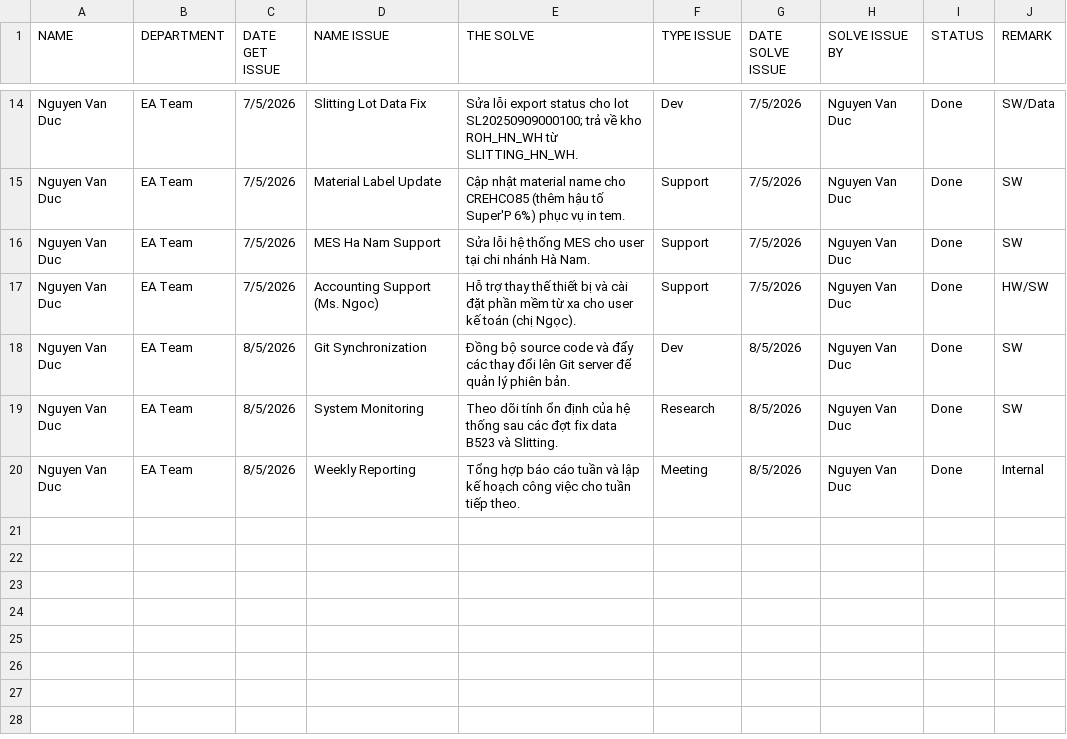
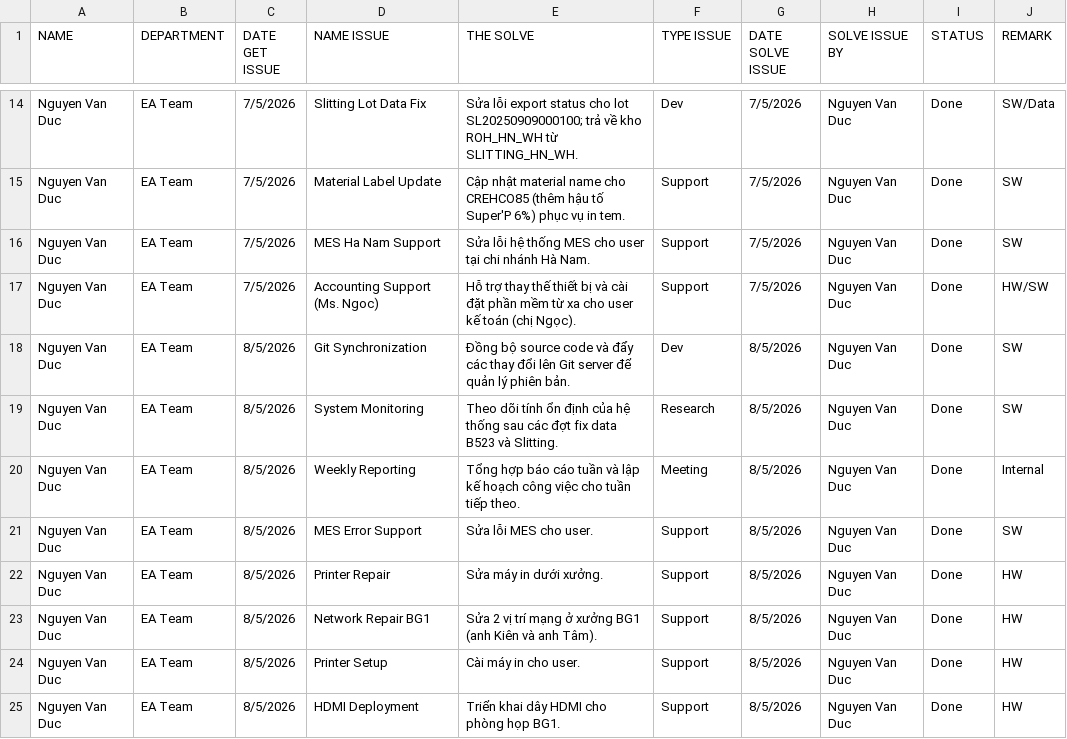
Before and after one commit to Poyken/vinatech, a CSV file: thanks and ojt report daily/weekly-report-04-09-May-2026.csv, drawn as a sheet; only a part is shown, gaps mark what is left out; the diff names each change by its address in the sheet, - before the commit and + after, or states it on an @@ line.

Commit message:
chore: clean up source code and sync latest updates [2026-05-16]
- Update KB_04_DONG_GOI_IN_TEM.md (dong goi / in tem knowledge base)
- Update ZALO_MES_MASTER_TASKS.md (task tracking)
- Update auto-import-data submodule (latest commits)
- Update loi-cam-on-hang-ngay.md (daily thanks log)
- Update ojt-daily-report-06-Mar-2026.md (OJT daily report May 10-15)
- Update weekly-report-04-09-May-2026.csv (weekly report week 4-9 May)
- Add weekly-report-11-16-May-2026.csv (new weekly report 11-16 May)
- Add usp_vvt_MaterialLotInfo_get.sql (material lot info SP)

```diff
--- a/thanks and ojt report daily/weekly-report-04-09-May-2026.csv
+++ b/thanks and ojt report daily/weekly-report-04-09-May-2026.csv
+row 21: Nguyen Van Duc | EA Team | 8/5/2026 | MES Error Support | Sửa lỗi MES cho user. | Support | 8/5/2026 | Nguyen Van Duc | Done | SW
+row 22: Nguyen Van Duc | EA Team | 8/5/2026 | Printer Repair | Sửa máy in dưới xưởng. | Support | 8/5/2026 | Nguyen Van Duc | Done | HW
+row 23: Nguyen Van Duc | EA Team | 8/5/2026 | Network Repair BG1 | Sửa 2 vị trí mạng ở xưởng BG1 (anh Kiên và anh Tâm). | Support | 8/5/2026 | Nguyen Van Duc | Done | HW
+row 24: Nguyen Van Duc | EA Team | 8/5/2026 | Printer Setup | Cài máy in cho user. | Support | 8/5/2026 | Nguyen Van Duc | Done | HW
+row 25: Nguyen Van Duc | EA Team | 8/5/2026 | HDMI Deployment | Triển khai dây HDMI cho phòng họp BG1. | Support | 8/5/2026 | Nguyen Van Duc | Done | HW
```
Also changed, not shown: 6 other files.
